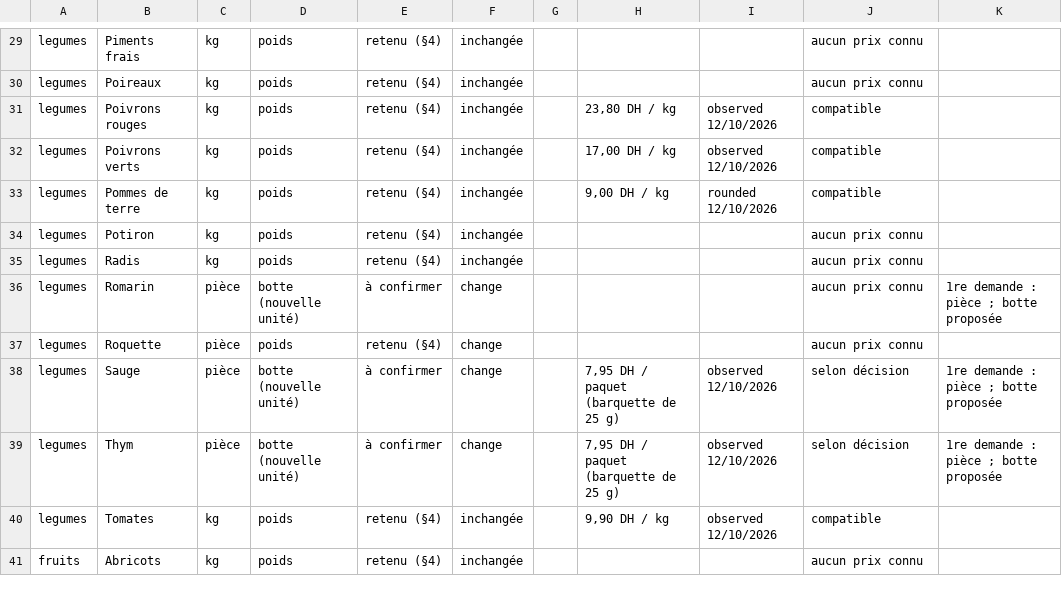
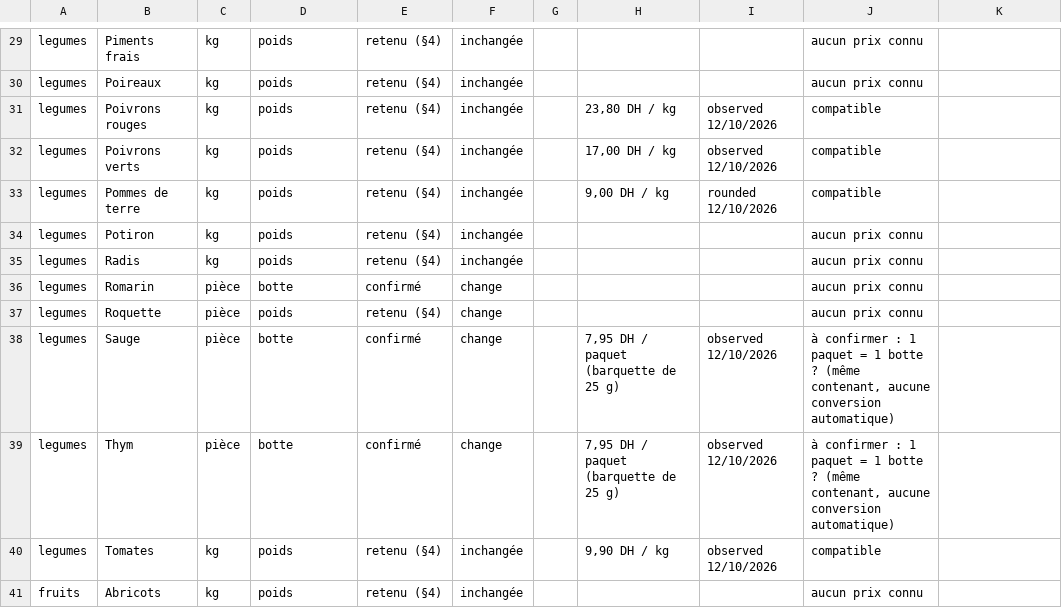
Before and after one commit to adilam2026/SmartCourse, a CSV file: docs/evolutions/tableau-unites-prix.csv, drawn as a sheet; only a part is shown, gaps mark what is left out; the diff covers the shown part only.

```diff
--- a/docs/evolutions/tableau-unites-prix.csv
+++ b/docs/evolutions/tableau-unites-prix.csv
@@ -35,6 +35,6 @@ legumes;Potiron;kg;poids;retenu (§4);inchangée;;;;aucun prix connu;
 legumes;Radis;kg;poids;retenu (§4);inchangée;;;;aucun prix connu;
-legumes;Romarin;pièce;botte (nouvelle unité);à confirmer;change;;;;aucun prix connu;"1re demande : pièce ; botte proposée"
+legumes;Romarin;pièce;botte;confirmé;change;;;;aucun prix connu;
 legumes;Roquette;pièce;poids;retenu (§4);change;;;;aucun prix connu;
-legumes;Sauge;pièce;botte (nouvelle unité);à confirmer;change;;7,95 DH / paquet (barquette de 25 g);observed 12/10/2026;selon décision;"1re demande : pièce ; botte proposée"
-legumes;Thym;pièce;botte (nouvelle unité);à confirmer;change;;7,95 DH / paquet (barquette de 25 g);observed 12/10/2026;selon décision;"1re demande : pièce ; botte proposée"
+legumes;Sauge;pièce;botte;confirmé;change;;7,95 DH / paquet (barquette de 25 g);observed 12/10/2026;à confirmer : 1 paquet = 1 botte ? (même contenant, aucune conversion automatique);
+legumes;Thym;pièce;botte;confirmé;change;;7,95 DH / paquet (barquette de 25 g);observed 12/10/2026;à confirmer : 1 paquet = 1 botte ? (même contenant, aucune conversion automatique);
 legumes;Tomates;kg;poids;retenu (§4);inchangée;;9,90 DH / kg;observed 12/10/2026;compatible;
```
Also changed, not shown: 137 edited cells elsewhere in this file, 33 other files.
